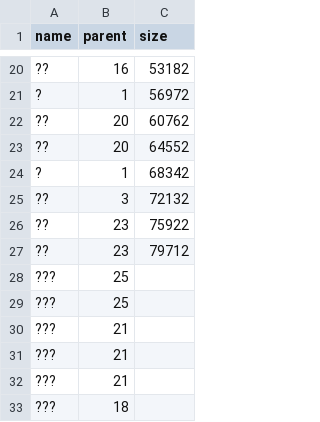
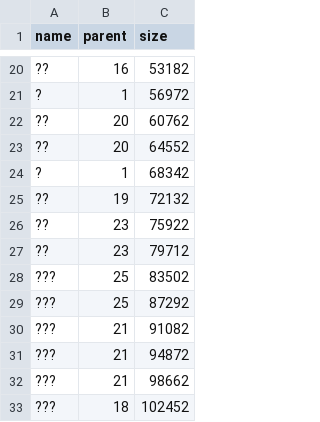
Before and after one commit to chrvt/VEGA_gh, a CSV file: projects/CC_topic_tree/data/topics.csv, drawn as a sheet; only a part is shown, gaps mark what is left out; the diff names each change by its address in the sheet, - before the commit and + after, or states it on an @@ line.

Commit message:
scales ???

```diff
--- a/projects/CC_topic_tree/data/topics.csv
+++ b/projects/CC_topic_tree/data/topics.csv
-B25 (parent): 3
+B25 (parent): 19
-C28 (size): (empty)
+C28 (size): 83502
-C29 (size): (empty)
+C29 (size): 87292
-C30 (size): (empty)
+C30 (size): 91082
-C31 (size): (empty)
+C31 (size): 94872
-C32 (size): (empty)
+C32 (size): 98662
-C33 (size): (empty)
+C33 (size): 102452
```
